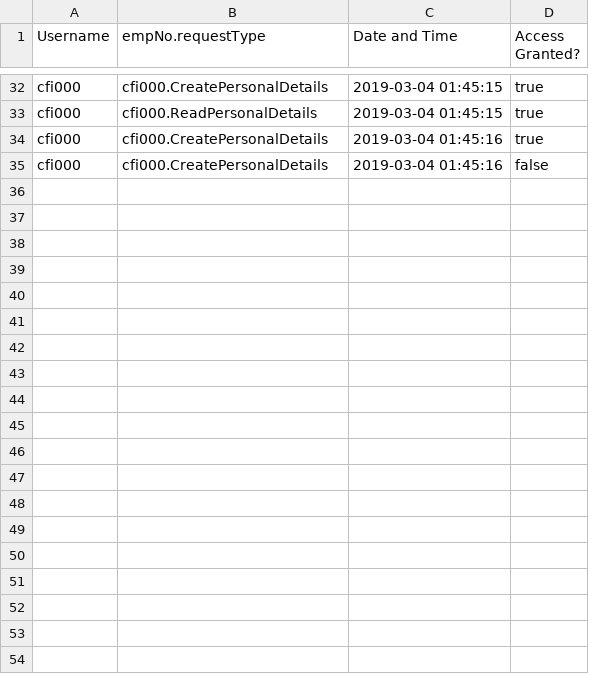
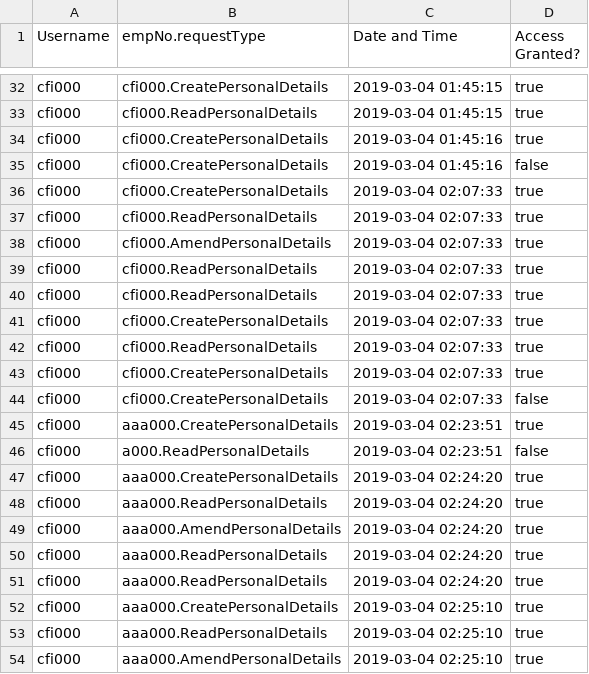
Before and after one commit to Alice-Jaffray/Software-Engineering-Group-Project, a CSV file: SourceCode/Yuconz/DatabasesTest/AuthorisationRecordsTest.csv, drawn as a sheet; only a part is shown, gaps mark what is left out; the diff covers the shown part only; the diff names each change by its address in the sheet, - before the commit and + after, or states it on an @@ line.

Commit message:
Planning documents, reviews, typo fixes.
Signed-off-by: Conor Finn <cf338@kent.ac.uk>

```diff
--- a/SourceCode/Yuconz/DatabasesTest/AuthorisationRecordsTest.csv
+++ b/SourceCode/Yuconz/DatabasesTest/AuthorisationRecordsTest.csv
+row 36: cfi000 | cfi000.CreatePersonalDetails | 2019-03-04 02:07:33 | true
+row 37: cfi000 | cfi000.ReadPersonalDetails | 2019-03-04 02:07:33 | true
+row 38: cfi000 | cfi000.AmendPersonalDetails | 2019-03-04 02:07:33 | true
+row 39: cfi000 | cfi000.ReadPersonalDetails | 2019-03-04 02:07:33 | true
+row 40: cfi000 | cfi000.ReadPersonalDetails | 2019-03-04 02:07:33 | true
+row 41: cfi000 | cfi000.CreatePersonalDetails | 2019-03-04 02:07:33 | true
+row 42: cfi000 | cfi000.ReadPersonalDetails | 2019-03-04 02:07:33 | true
+row 43: cfi000 | cfi000.CreatePersonalDetails | 2019-03-04 02:07:33 | true
+row 44: cfi000 | cfi000.CreatePersonalDetails | 2019-03-04 02:07:33 | false
+row 45: cfi000 | aaa000.CreatePersonalDetails | 2019-03-04 02:23:51 | true
+row 46: cfi000 | a000.ReadPersonalDetails | 2019-03-04 02:23:51 | false
+row 47: cfi000 | aaa000.CreatePersonalDetails | 2019-03-04 02:24:20 | true
+row 48: cfi000 | aaa000.ReadPersonalDetails | 2019-03-04 02:24:20 | true
+row 49: cfi000 | aaa000.AmendPersonalDetails | 2019-03-04 02:24:20 | true
+row 50: cfi000 | aaa000.ReadPersonalDetails | 2019-03-04 02:24:20 | true
+row 51: cfi000 | aaa000.ReadPersonalDetails | 2019-03-04 02:24:20 | true
+row 52: cfi000 | aaa000.CreatePersonalDetails | 2019-03-04 02:25:10 | true
+row 53: cfi000 | aaa000.ReadPersonalDetails | 2019-03-04 02:25:10 | true
+row 54: cfi000 | aaa000.AmendPersonalDetails | 2019-03-04 02:25:10 | true
```
Also changed, not shown: 17 added rows elsewhere in this file, SourceCode/Yuconz/Databases/AuthorisationRecords.csv, SourceCode/Yuconz/Databases/LoginRecords.csv, 18 other files.
